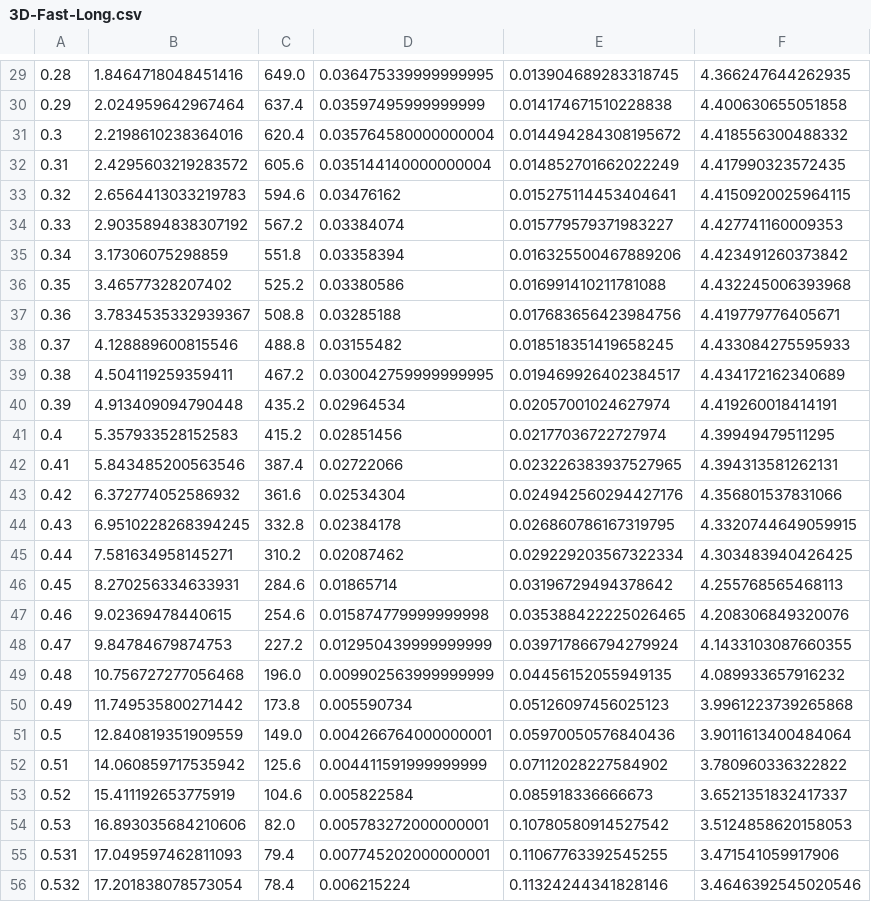
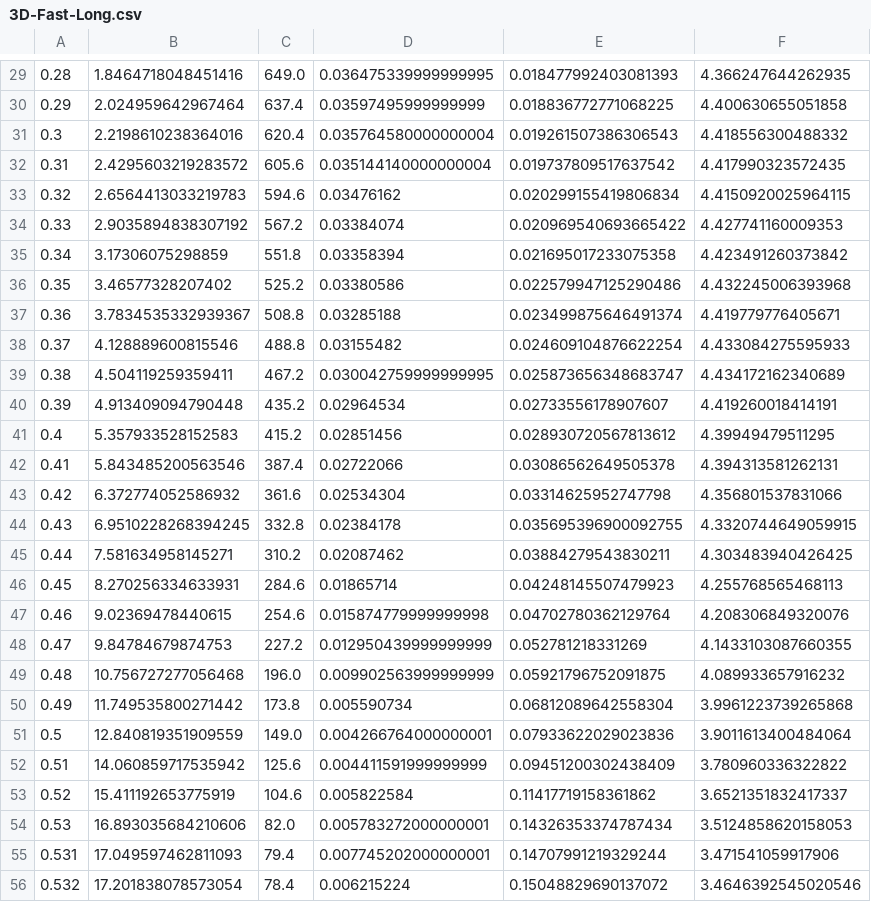
Before and after one commit to aramisdeicaza/DynamicNeighbors, a CSV file: Data/3D-Fast-Long.csv, drawn as a sheet; only a part is shown, gaps mark what is left out; the diff covers the shown part only; the diff names each change by its address in the sheet, - before the commit and + after, or states it on an @@ line.

```diff
--- a/Data/3D-Fast-Long.csv
+++ b/Data/3D-Fast-Long.csv
-E29: 0.013904689283318745
+E29: 0.018477992403081393
-E30: 0.014174671510228838
+E30: 0.018836772771068225
-E31: 0.014494284308195672
+E31: 0.019261507386306543
-E32: 0.014852701662022249
+E32: 0.019737809517637542
-E33: 0.015275114453404641
+E33: 0.020299155419806834
-E34: 0.015779579371983227
+E34: 0.020969540693665422
-E35: 0.016325500467889206
+E35: 0.021695017233075358
-E36: 0.016991410211781088
+E36: 0.022579947125290486
-E37: 0.017683656423984756
+E37: 0.023499875646491374
-E38: 0.018518351419658245
+E38: 0.024609104876622254
-E39: 0.019469926402384517
+E39: 0.025873656348683747
-E40: 0.02057001024627974
+E40: 0.02733556178907607
-E41: 0.02177036722727974
+E41: 0.028930720567813612
-E42: 0.023226383937527965
+E42: 0.03086562649505378
-E43: 0.024942560294427176
+E43: 0.03314625952747798
-E44: 0.026860786167319795
+E44: 0.035695396900092755
-E45: 0.029229203567322334
+E45: 0.03884279543830211
-E46: 0.03196729494378642
+E46: 0.04248145507479923
-E47: 0.035388422225026465
+E47: 0.04702780362129764
-E48: 0.039717866794279924
+E48: 0.052781218331269
-E49: 0.04456152055949135
+E49: 0.05921796752091875
-E50: 0.05126097456025123
+E50: 0.06812089642558304
-E51: 0.05970050576840436
+E51: 0.07933622029023836
-E52: 0.07112028227584902
+E52: 0.09451200302438409
-E53: 0.085918336666673
+E53: 0.11417719158361862
-E54: 0.10780580914527542
+E54: 0.14326353374787434
-E55: 0.11067763392545255
+E55: 0.14707991219329244
-E56: 0.11324244341828146
+E56: 0.15048829690137072
```
Also changed, not shown: 1 added row, 1 removed row and 54 edited cells elsewhere in this file, Data/2D-BinaryMixture.csv, Data/2D-Monodisperse.csv, 2 other files.
